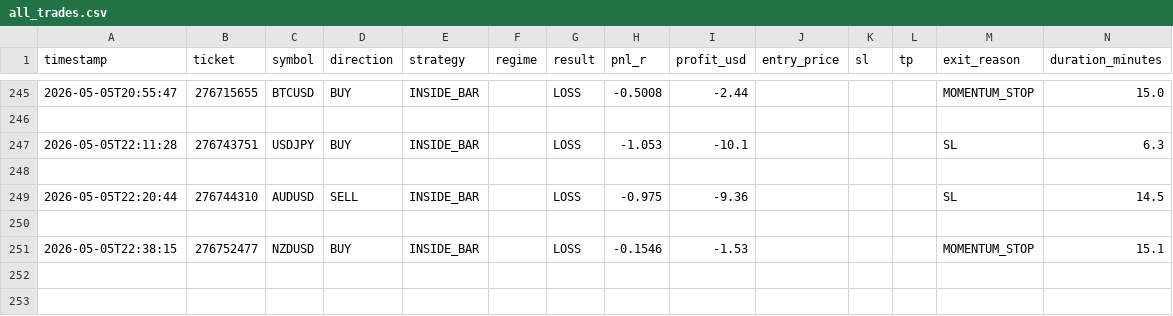
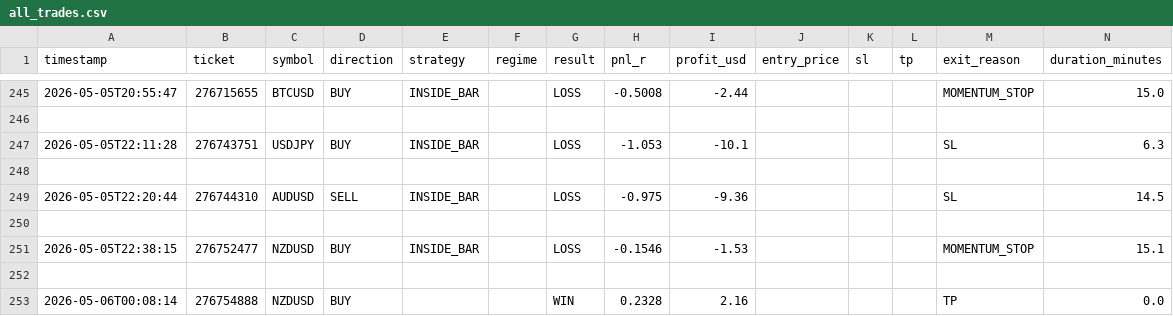
Before and after one commit to arsiqty9/aish-logs, a CSV file: all_trades.csv, drawn as a sheet; only a part is shown, gaps mark what is left out; rows hold the shown columns only; the diff names each change by its address in the sheet, - before the commit and + after, or states it on an @@ line.

```diff
--- a/all_trades.csv
+++ b/all_trades.csv
+row 252: (empty)
+row 253: 2026-05-06T00:08:14 | 276754888 | NZDUSD | BUY |  |  | WIN | 0.2328 | 2.16 |  |  |  | TP | 0.0
```
Also changed, not shown: 4 other files.
